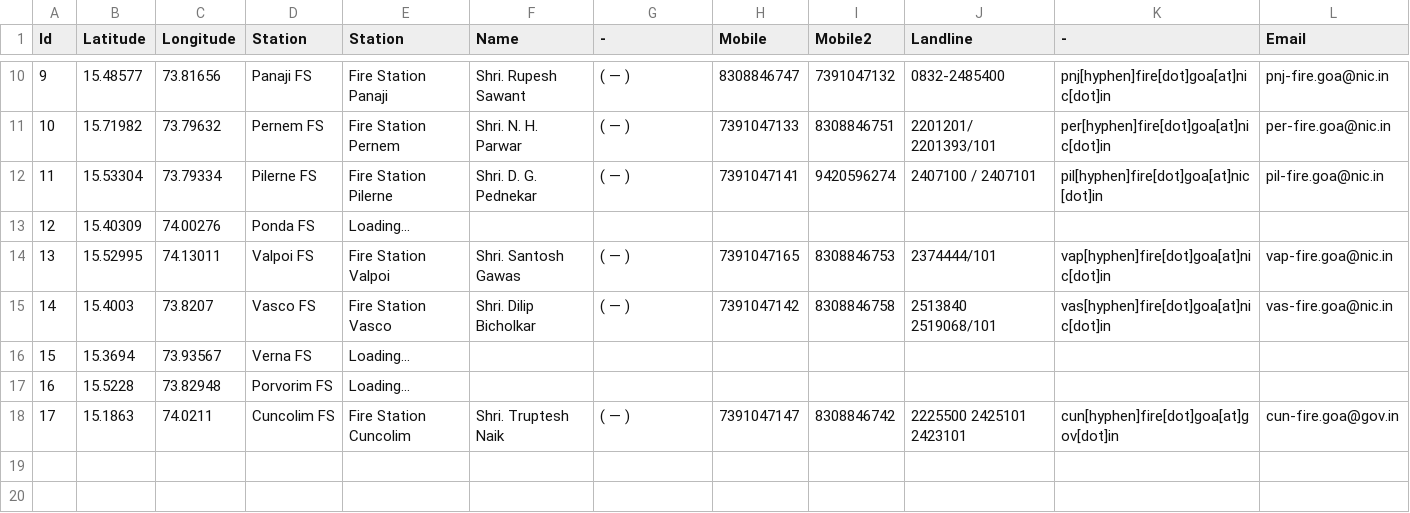
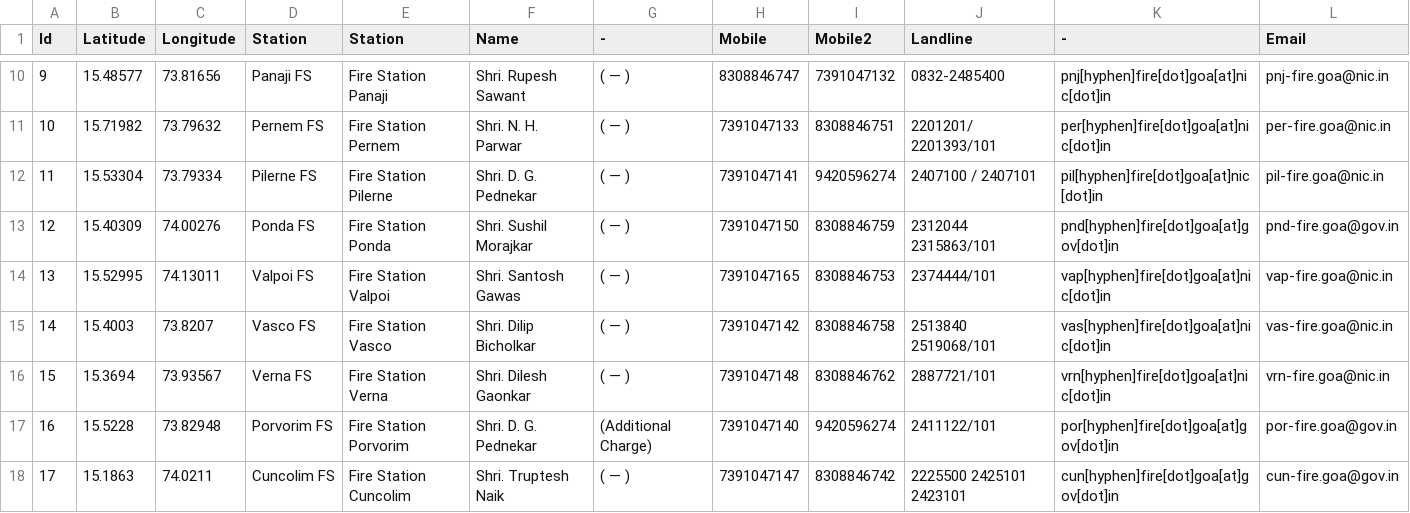
Before and after one commit to alansaviolobo/google-sheets-to-json-converter, a CSV file: data/Boats.csv, drawn as a sheet; only a part is shown, gaps mark what is left out.

```diff
--- a/data/Boats.csv
+++ b/data/Boats.csv
@@ -12,7 +12,7 @@ Id,Latitude,Longitude,Station,Station,Name,-,Mobile,Mobile2,Landline,-,Email
 11,15.53304,73.79334,Pilerne FS,Fire Station Pilerne,Shri. D. G. Pednekar,( — ),7391047141,9420596274,2407100 / 2407101,pil[hyphen]fire[dot]goa[at]nic[dot]in,pil-fire.goa@nic.in
-12,15.40309,74.00276,Ponda FS,Loading...,,,,,,,
+12,15.40309,74.00276,Ponda FS,Fire Station Ponda,Shri. Sushil Morajkar,( — ),7391047150,8308846759,2312044 2315863/101,pnd[hyphen]fire[dot]goa[at]gov[dot]in,pnd-fire.goa@gov.in
 13,15.52995,74.13011,Valpoi FS,Fire Station Valpoi,Shri. Santosh Gawas,( — ),7391047165,8308846753,2374444/101,vap[hyphen]fire[dot]goa[at]nic[dot]in,vap-fire.goa@nic.in
 14,15.4003,73.8207,Vasco FS,Fire Station Vasco, Shri. Dilip Bicholkar,( — ),7391047142,8308846758,2513840 2519068/101,vas[hyphen]fire[dot]goa[at]nic[dot]in,vas-fire.goa@nic.in
-15,15.3694,73.93567,Verna FS,Loading...,,,,,,,
-16,15.5228,73.82948,Porvorim FS,Loading...,,,,,,,
+15,15.3694,73.93567,Verna FS,Fire Station Verna,Shri. Dilesh Gaonkar,( — ),7391047148,8308846762,2887721/101,vrn[hyphen]fire[dot]goa[at]nic[dot]in,vrn-fire.goa@nic.in
+16,15.5228,73.82948,Porvorim FS,Fire Station Porvorim,Shri. D. G. Pednekar,(Additional Charge),7391047140,9420596274,2411122/101,por[hyphen]fire[dot]goa[at]gov[dot]in,por-fire.goa@gov.in
 17,15.1863,74.0211,Cuncolim FS,Fire Station Cuncolim,Shri. Truptesh Naik,( — ),7391047147,8308846742,2225500 2425101 2423101,cun[hyphen]fire[dot]goa[at]gov[dot]in,cun-fire.goa@gov.in
```
Also changed, not shown: 4 other files.
